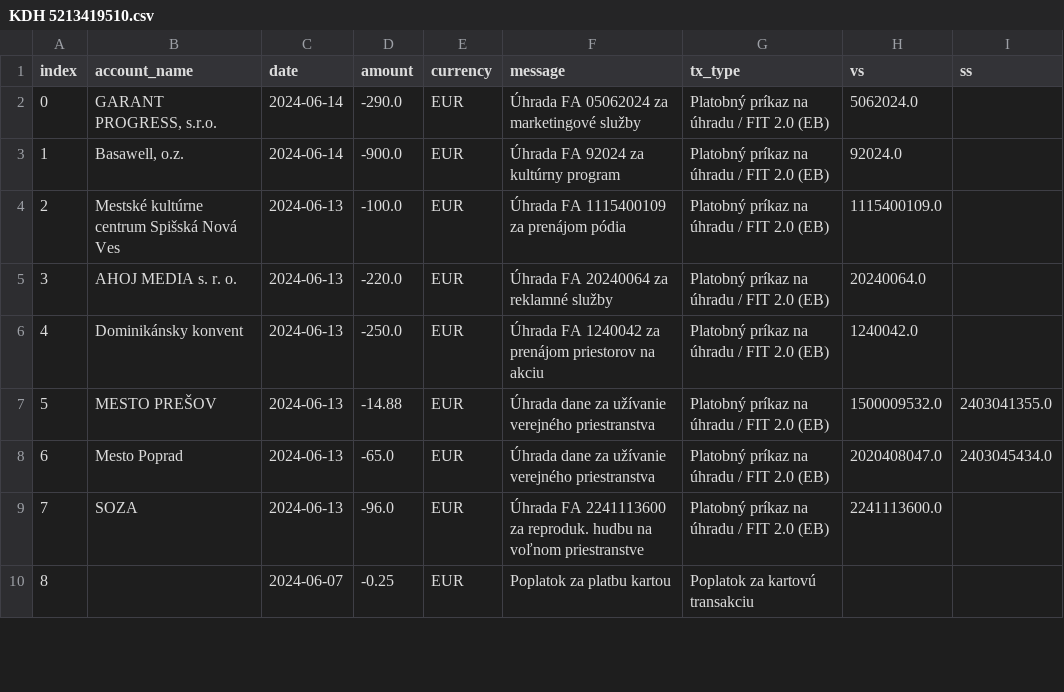
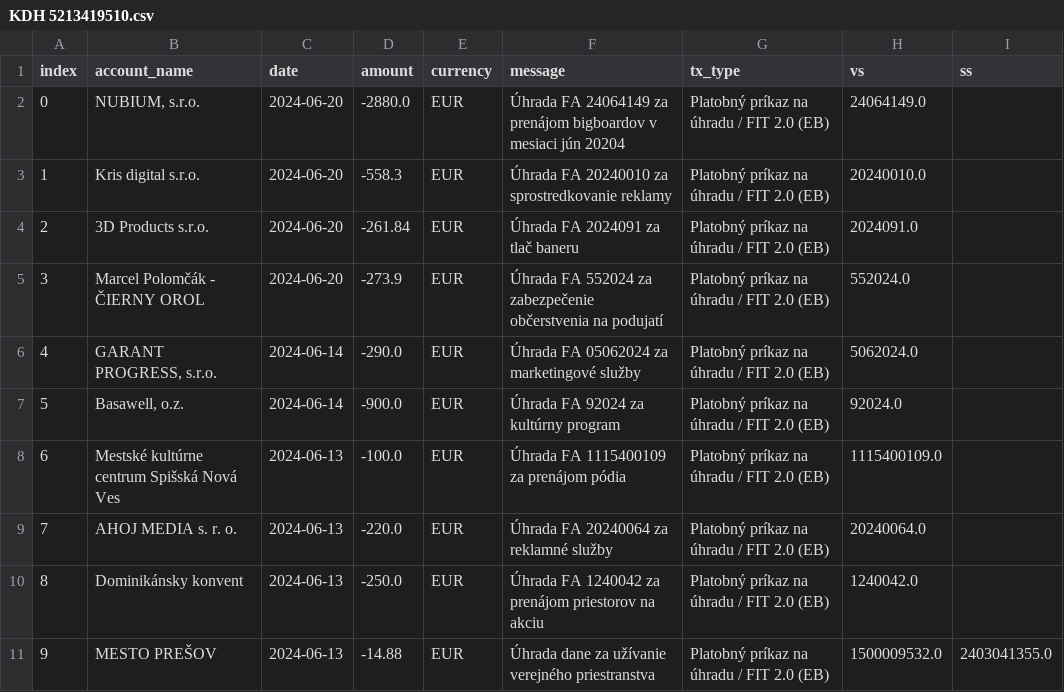
Before and after one commit to matusv/eu-elections-slovakia-2024, a CSV file: accounts/KDH 5213419510.csv, drawn as a sheet; only a part is shown; the shorter side is filled out with more unchanged rows; addresses are those after the commit; the diff names each change by its address in the sheet, - before the commit and + after, or states it on an @@ line.

```diff
--- a/accounts/KDH 5213419510.csv
+++ b/accounts/KDH 5213419510.csv
+row 2: 0 | NUBIUM, s.r.o. | 2024-06-20 | -2880.0 | EUR | Úhrada FA 24064149 za prenájom bigboardov v mesiaci jún 20204 | Platobný príkaz na úhradu / FIT 2.0 (EB) | 24064149.0
+row 3: 1 | Kris digital s.r.o. | 2024-06-20 | -558.3 | EUR | Úhrada FA 20240010 za sprostredkovanie reklamy | Platobný príkaz na úhradu / FIT 2.0 (EB) | 20240010.0
+row 4: 2 | 3D Products s.r.o. | 2024-06-20 | -261.84 | EUR | Úhrada FA 2024091 za tlač baneru | Platobný príkaz na úhradu / FIT 2.0 (EB) | 2024091.0
+row 5: 3 | Marcel Polomčák - ČIERNY OROL | 2024-06-20 | -273.9 | EUR | Úhrada FA 552024 za zabezpečenie občerstvenia na podujatí | Platobný príkaz na úhradu / FIT 2.0 (EB) | 552024.0
@@ column A (index) renumbered from row 6 down @@
```
Also changed, not shown: accounts/Demokrati 2946166297.csv, accounts/Progresívne Slovensko 2947164568.csv, 6 other files.
